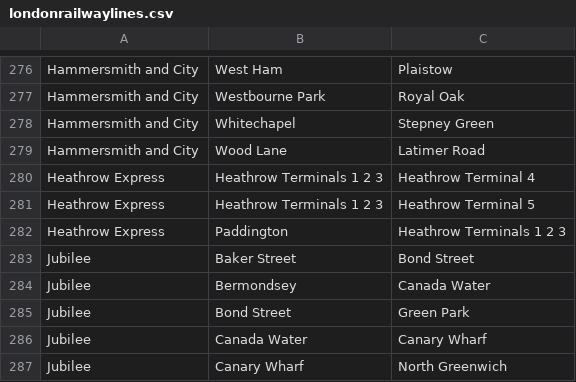
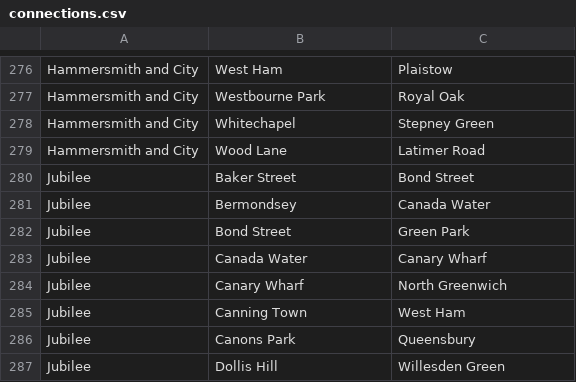
Before and after one commit to jhtkoo0426/route-finder, a CSV file: app/public/data/connections.csv (was app/public/data/londonrailwaylines.csv), drawn as a sheet; only a part is shown, gaps mark what is left out; the shorter side is filled out with more unchanged rows; the diff names each change by its address in the sheet, - before the commit and + after, or states it on an @@ line.

Commit message:
Updated data file names and resolved connection line colour issue

```diff
--- a/app/public/data/londonrailwaylines.csv
+++ b/app/public/data/connections.csv
-row 280: Heathrow Express | Heathrow Terminals 1 2 3 | Heathrow Terminal 4
-row 281: Heathrow Express | Heathrow Terminals 1 2 3 | Heathrow Terminal 5
-row 282: Heathrow Express | Paddington | Heathrow Terminals 1 2 3
```
Also changed, not shown: 7 other files.
